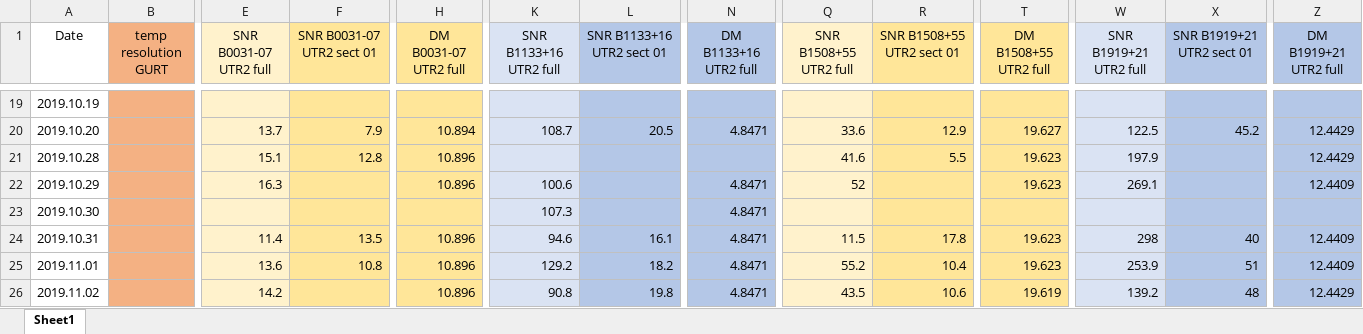
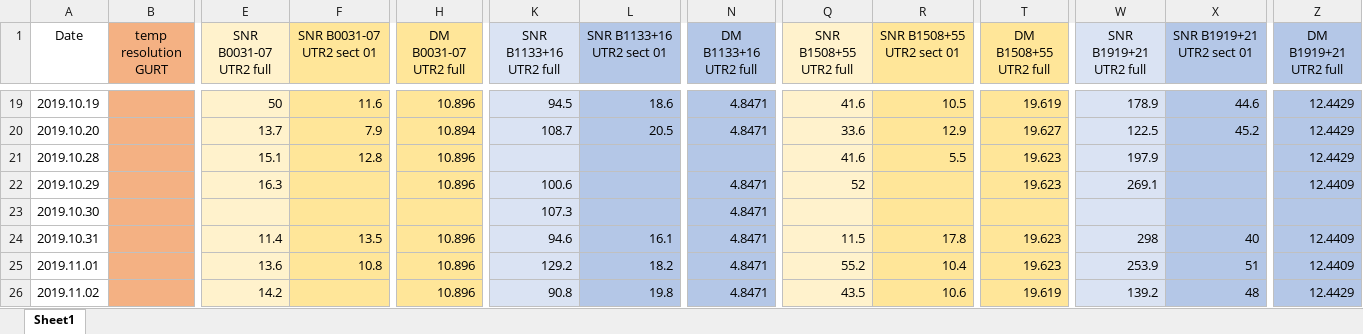
Before and after one commit to serge-yerin/jupyter-radio-astronomy, an Excel workbook: DATA/Pulsars_fluxes.xlsx, sheet Sheet1, drawn as a sheet; only a part is shown, gaps mark what is left out; values as stored, in another font and other column widths than the file's, no borders; the diff covers the shown part only; the diff names each change by its address in the sheet, - before the commit and + after, or states it on an @@ line.

```diff
--- a/DATA/Pulsars_fluxes.xlsx (sheet Sheet1)
+++ b/DATA/Pulsars_fluxes.xlsx (sheet Sheet1)
-E19 (SNR B0031-07 UTR2 full): (empty)
+E19 (SNR B0031-07 UTR2 full): 50
-F19 (SNR B0031-07 UTR2 sect 01): (empty)
+F19 (SNR B0031-07 UTR2 sect 01): 11.6
-H19 (DM B0031-07 UTR2 full): (empty)
+H19 (DM B0031-07 UTR2 full): 10.896
-K19 (SNR B1133+16 UTR2 full): (empty)
+K19 (SNR B1133+16 UTR2 full): 94.5
-L19 (SNR B1133+16 UTR2 sect 01): (empty)
+L19 (SNR B1133+16 UTR2 sect 01): 18.6
-N19 (DM B1133+16 UTR2 full): (empty)
+N19 (DM B1133+16 UTR2 full): 4.8471
-Q19 (SNR B1508+55 UTR2 full): (empty)
+Q19 (SNR B1508+55 UTR2 full): 41.6
-R19 (SNR B1508+55 UTR2 sect 01): (empty)
+R19 (SNR B1508+55 UTR2 sect 01): 10.5
-T19 (DM B1508+55 UTR2 full): (empty)
+T19 (DM B1508+55 UTR2 full): 19.619
-W19 (SNR B1919+21 UTR2 full): (empty)
+W19 (SNR B1919+21 UTR2 full): 178.9
-X19 (SNR B1919+21 UTR2 sect 01): (empty)
+X19 (SNR B1919+21 UTR2 sect 01): 44.6
-Z19 (DM B1919+21 UTR2 full): (empty)
+Z19 (DM B1919+21 UTR2 full): 12.4429
```
Also changed, not shown: 39 edited cells elsewhere in this sheet, 1 other file.
